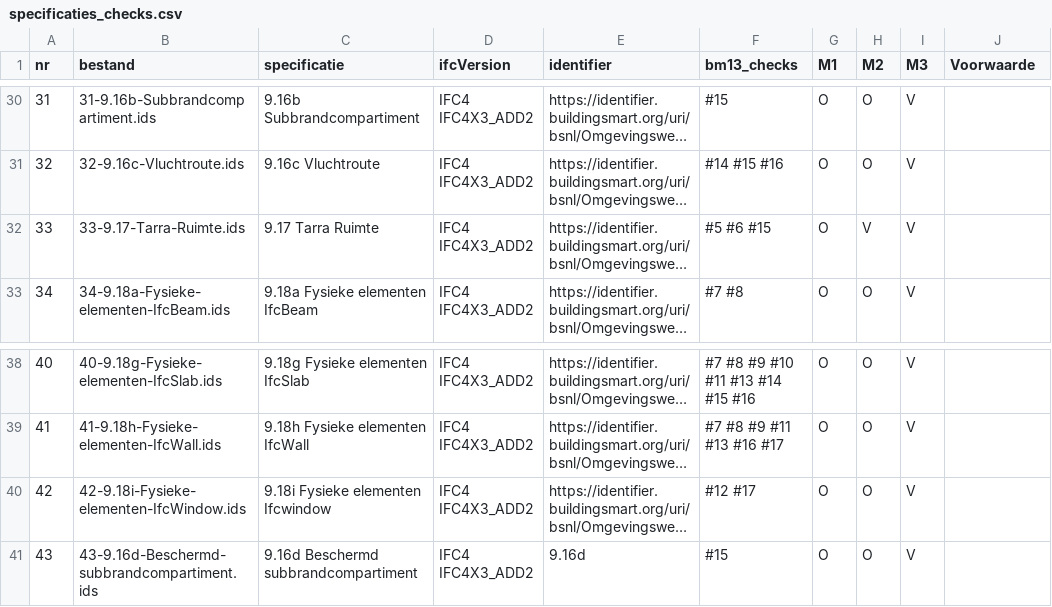
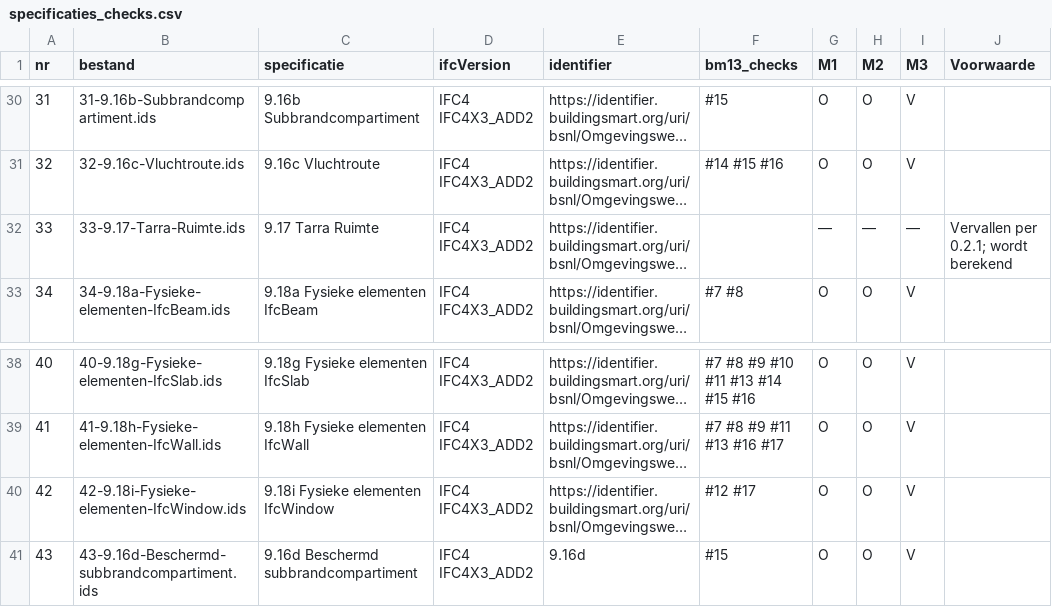
Before and after one commit to nl-digigo/vergunningcontrole, a CSV file: docs/ils-omgevingsvergunning/data/specificaties_checks.csv, drawn as a sheet; only a part is shown, gaps mark what is left out; long unchanged cells end in …; the diff names each change by its address in the sheet, - before the commit and + after, or states it on an @@ line.

```diff
--- a/docs/ils-omgevingsvergunning/data/specificaties_checks.csv
+++ b/docs/ils-omgevingsvergunning/data/specificaties_checks.csv
-F32 (bm13_checks): #5 #6 #15
+F32 (bm13_checks): (empty)
-G32 (M1): O
+G32 (M1): —
-H32 (M2): V
+H32 (M2): —
-I32 (M3): V
+I32 (M3): —
-J32 (Voorwaarde): (empty)
+J32 (Voorwaarde): Vervallen per 0.2.1; wordt berekend
-C40 (specificatie): 9.18i Fysieke elementen Ifcwindow
+C40 (specificatie): 9.18i Fysieke elementen IfcWindow
```
Also changed, not shown: 25 other files.
